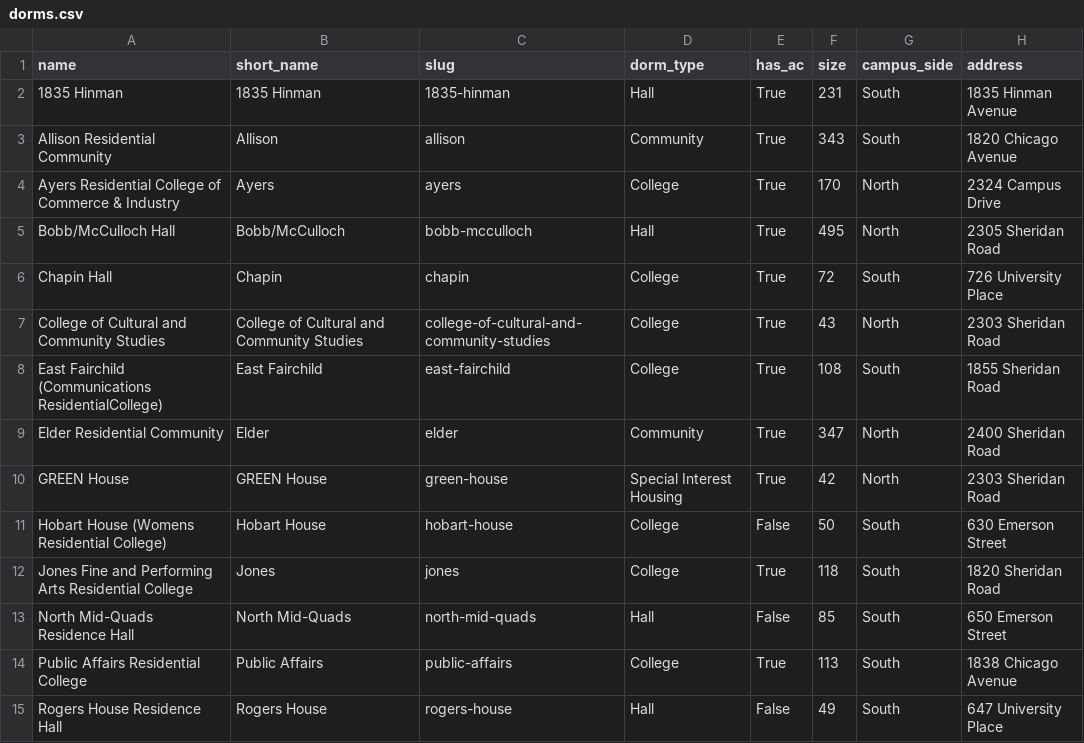
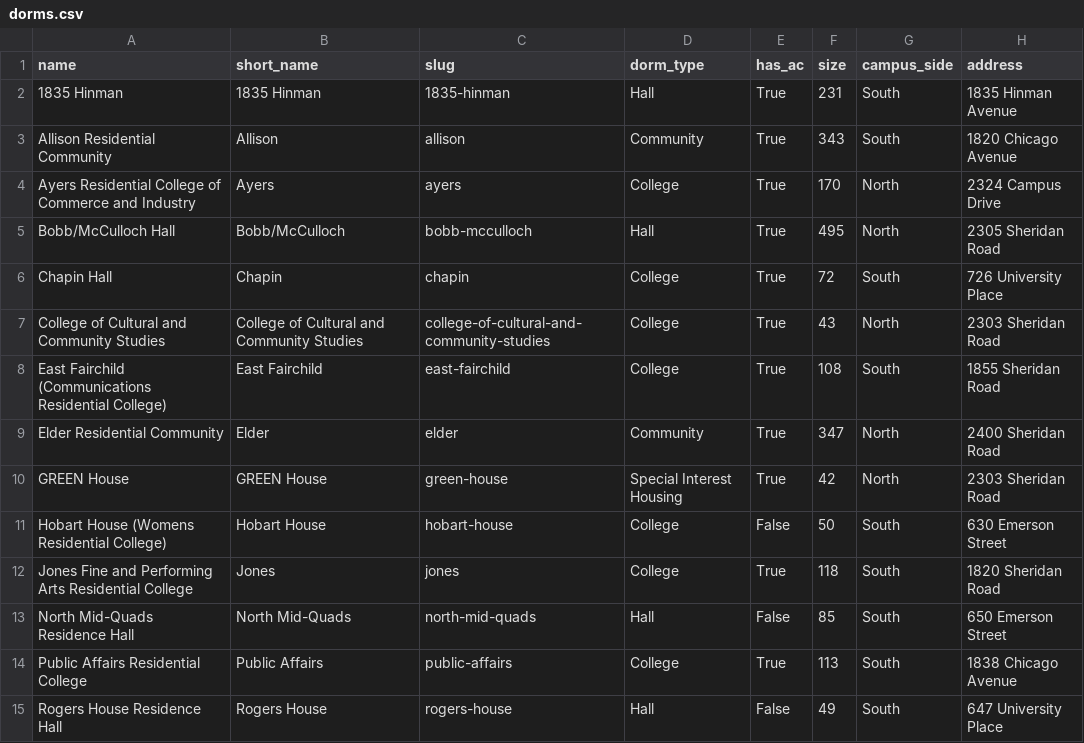
Before and after one commit to TylerFisher/housing-guide, a CSV file: housing/csv/dorms.csv, drawn as a sheet; only a part is shown; the diff names each change by its address in the sheet, - before the commit and + after, or states it on an @@ line.

Commit message:
fixing typos in dorms.csv

```diff
--- a/housing/csv/dorms.csv
+++ b/housing/csv/dorms.csv
-A4 (name): …of Commerce & Industry
+A4 (name): …of Commerce and Industry
-A8 (name): …Fairchild (Communications ResidentialCollege)
+A8 (name): …Fairchild (Communications Residential College)
```
